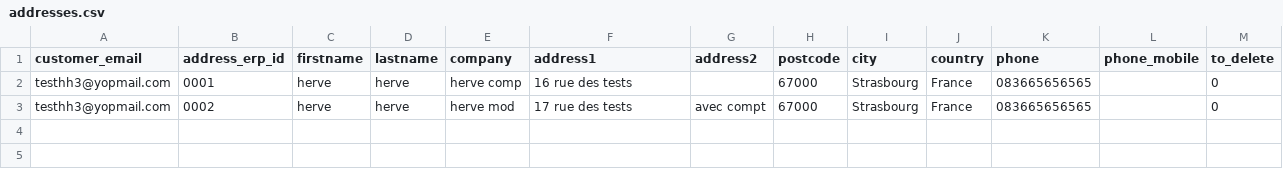
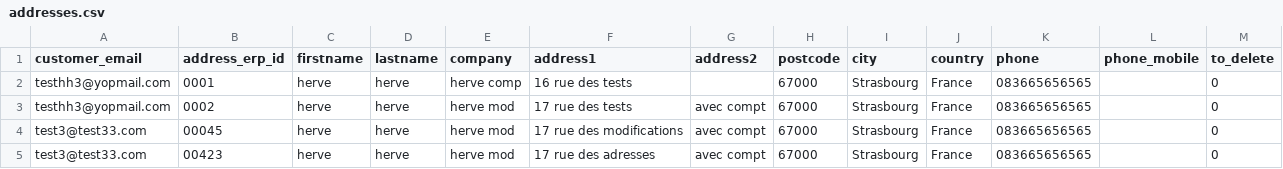
Before and after one commit to nenes25/prestashop_hhwebservices, a CSV file: files/imports/addresses.csv, drawn as a sheet; the diff names each change by its address in the sheet, - before the commit and + after, or states it on an @@ line.

Commit message:
Maj du script pour la gestion des adresses et optimisations.

```diff
--- a/files/imports/addresses.csv
+++ b/files/imports/addresses.csv
+row 4: test3@test33.com | 00045 | herve | herve | herve mod | 17 rue des modifications | avec compt | 67000 | Strasbourg | France | 083665656565 |  | 0
+row 5: test3@test33.com | 00423 | herve | herve | herve mod | 17 rue des adresses | avec compt | 67000 | Strasbourg | France | 083665656565 |  | 0
```
Also changed, not shown: 4 other files.
